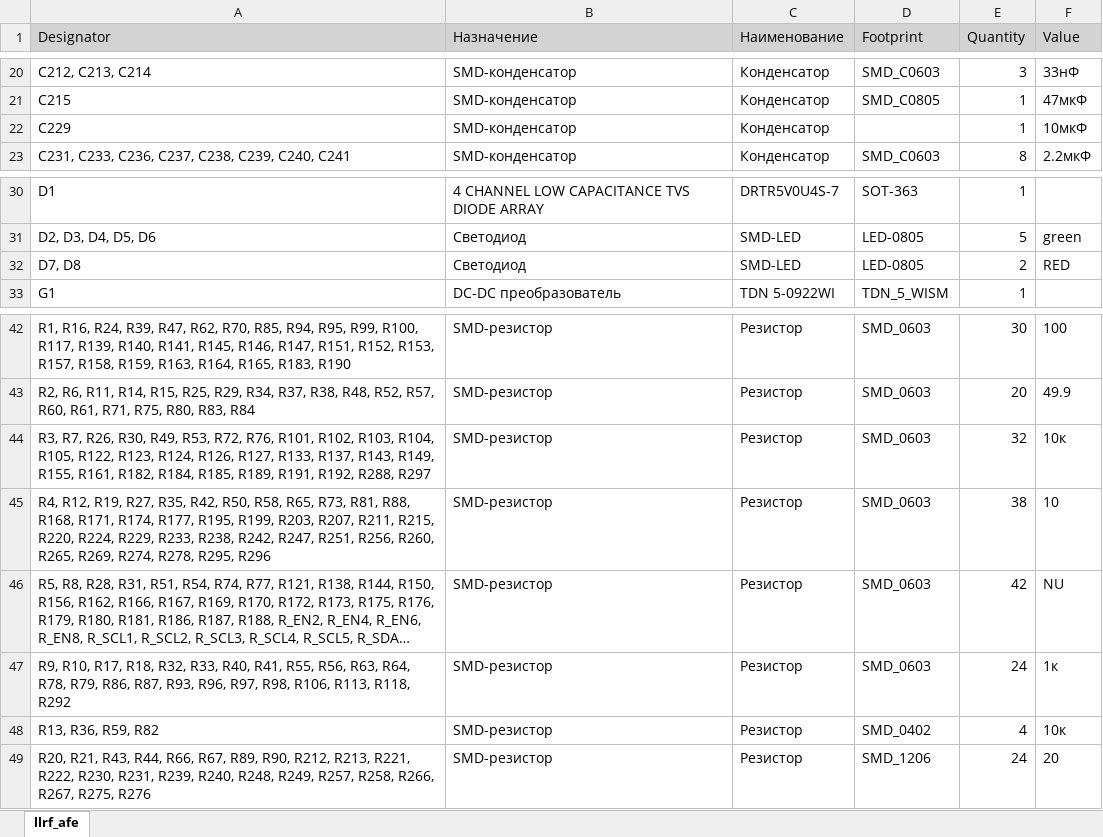
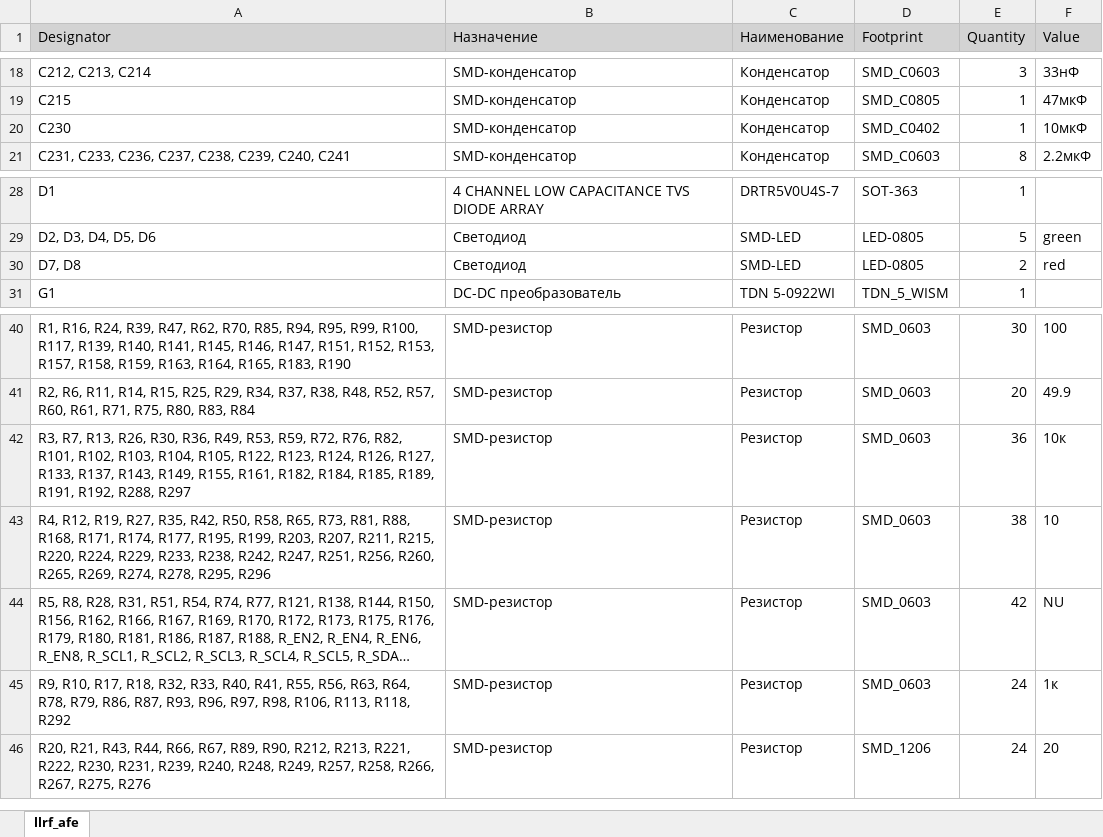
Before and after one commit to a-styuf/llrf_afe_pcb, an Excel workbook: Project Outputs for llrf_afe/BOM/llrf_afe.xlsx, sheet llrf_afe, drawn as a sheet; only a part is shown, gaps mark what is left out; long unchanged cells end in …; values as stored, in another font and other column widths than the file's, no borders; removed rows and columns are numbered as before the commit, all else as after; the diff covers the shown part only; the diff names each change by its address in the sheet, - before the commit and + after, or states it on an @@ line.

```diff
--- a/Project Outputs for llrf_afe/BOM/llrf_afe.xlsx (sheet llrf_afe)
+++ b/Project Outputs for llrf_afe/BOM/llrf_afe.xlsx (sheet llrf_afe)
-A20 (Designator): C229
+A20 (Designator): C230
-D20 (Footprint): (empty)
+D20 (Footprint): SMD_C0402
-F30 (Value): RED
+F30 (Value): red
-A42 (Designator): R3, R7, R26, R30, R49, R53, R72, R76, R101, R102,…
+A42 (Designator): R3, R7, R13, R26, R30, R36, R49, R53, R59, R72, R76, R82, R101, R102,…
-E42 (Quantity): 32
+E42 (Quantity): 36
-row 48: R13, R36, R59, R82 | SMD-резистор | Резистор | SMD_0402 | 4 | 10к
```
Also changed, not shown: 1 added row, 4 removed rows and 22 edited cells elsewhere in this sheet, 13 other files.
